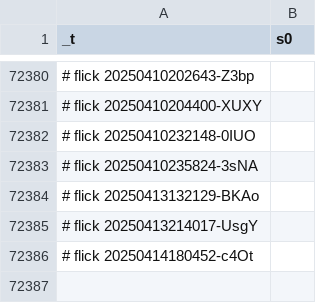
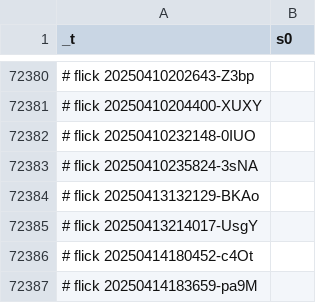
Before and after one commit to abikesa/peer-review, a CSV file: kitabo/ensi/ukubona/donorcase/test2/assets/csv/s0_1.csv, drawn as a sheet; only a part is shown, gaps mark what is left out; the diff names each change by its address in the sheet, - before the commit and + after, or states it on an @@ line.

Commit message:
kitabo/ensi/ukubona/donorcase/test2/assets/csv/s0_1.csv

```diff
--- a/kitabo/ensi/ukubona/donorcase/test2/assets/csv/s0_1.csv
+++ b/kitabo/ensi/ukubona/donorcase/test2/assets/csv/s0_1.csv
+row 72387: # flick 20250414183659-pa9M
```
